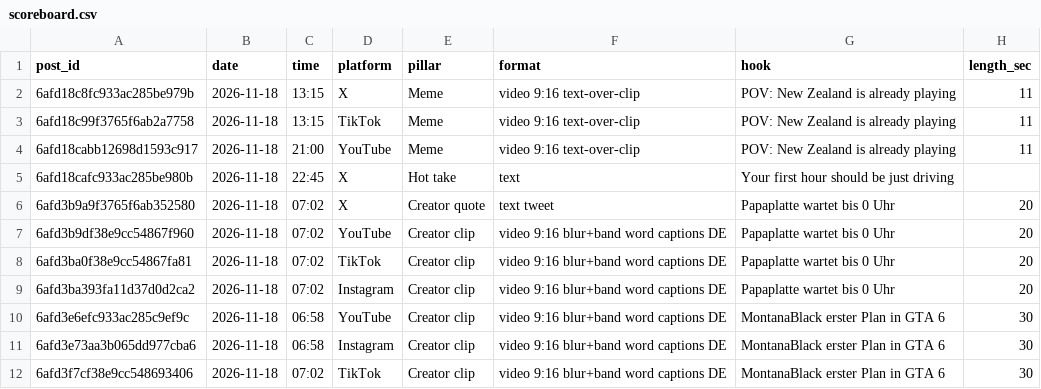
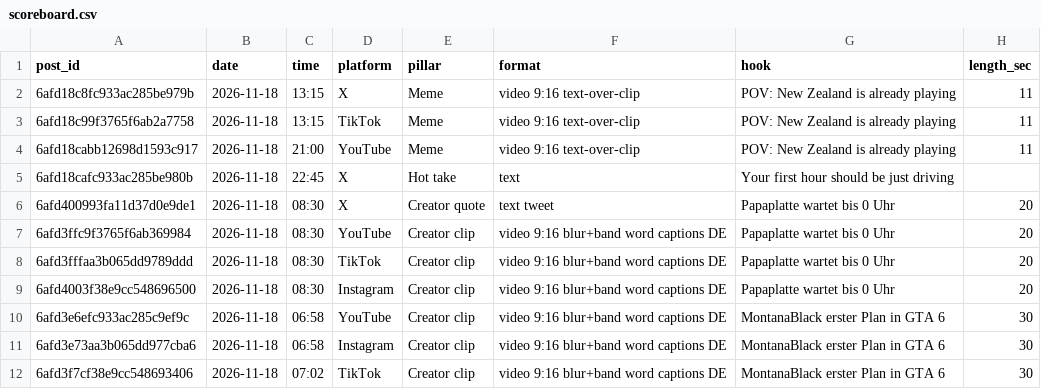
Before and after one commit to 73Cosmin/gta6channel, a CSV file: scoreboard.csv, drawn as a sheet; only a part is shown; the diff names each change by its address in the sheet, - before the commit and + after, or states it on an @@ line.

```diff
--- a/scoreboard.csv
+++ b/scoreboard.csv
-A6 (post_id): 6afd3b9a9f3765f6ab352580
+A6 (post_id): 6afd400993fa11d37d0e9de1
-C6:C9 (time): 07:02
+C6:C9 (time): 08:30
-A7 (post_id): 6afd3b9df38e9cc54867f960
+A7 (post_id): 6afd3ffc9f3765f6ab369984
-A8 (post_id): 6afd3ba0f38e9cc54867fa81
+A8 (post_id): 6afd3fffaa3b065dd9789ddd
-A9 (post_id): 6afd3ba393fa11d37d0d2ca2
+A9 (post_id): 6afd4003f38e9cc548696500
```
Also changed, not shown: 2 other files.
